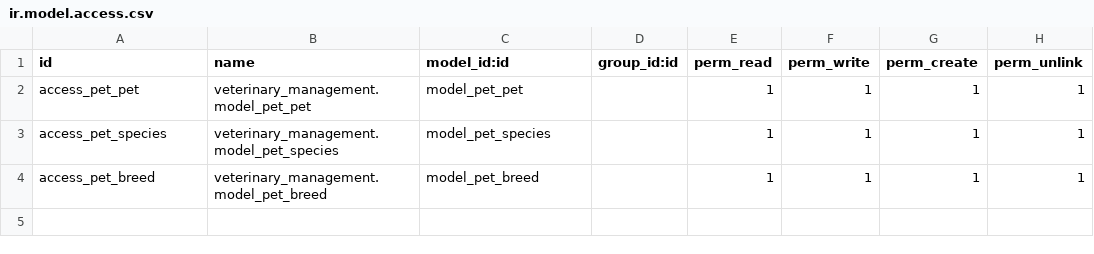
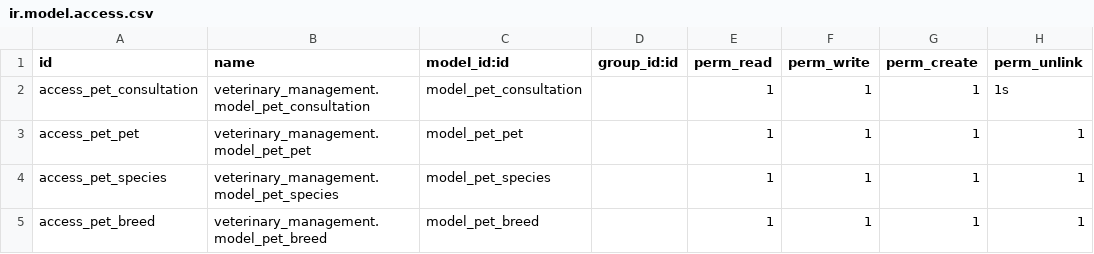
Before and after one commit to stferraro/veterinary_management, a CSV file: security/ir.model.access.csv, drawn as a sheet.

Commit message:
[ADD] pet consultation

```diff
--- a/security/ir.model.access.csv
+++ b/security/ir.model.access.csv
@@ -1,2 +1,3 @@
 id,name,model_id:id,group_id:id,perm_read,perm_write,perm_create,perm_unlink
+access_pet_consultation, veterinary_management.model_pet_consultation,model_pet_consultation,,1,1,1,1s
 access_pet_pet,veterinary_management.model_pet_pet,model_pet_pet,,1,1,1,1
```
Also changed, not shown: 3 other files.
